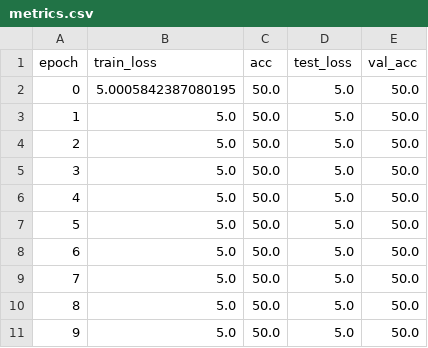
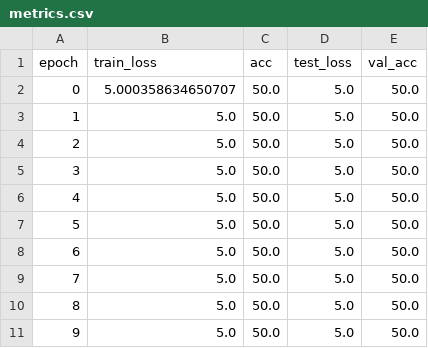
Before and after one commit to JEDI-EMLO/jedi_emlo, a CSV file: metrics.csv, drawn as a sheet.

Commit message:
First model, trained with 1000 images

```diff
--- a/metrics.csv
+++ b/metrics.csv
@@ -1,3 +1,3 @@
 epoch,train_loss,acc,test_loss,val_acc
-0,5.0005842387080195,50.0,5.0,50.0
+0,5.000358634650707,50.0,5.0,50.0
 1,5.0,50.0,5.0,50.0
```
Also changed, not shown: 3 other files.
